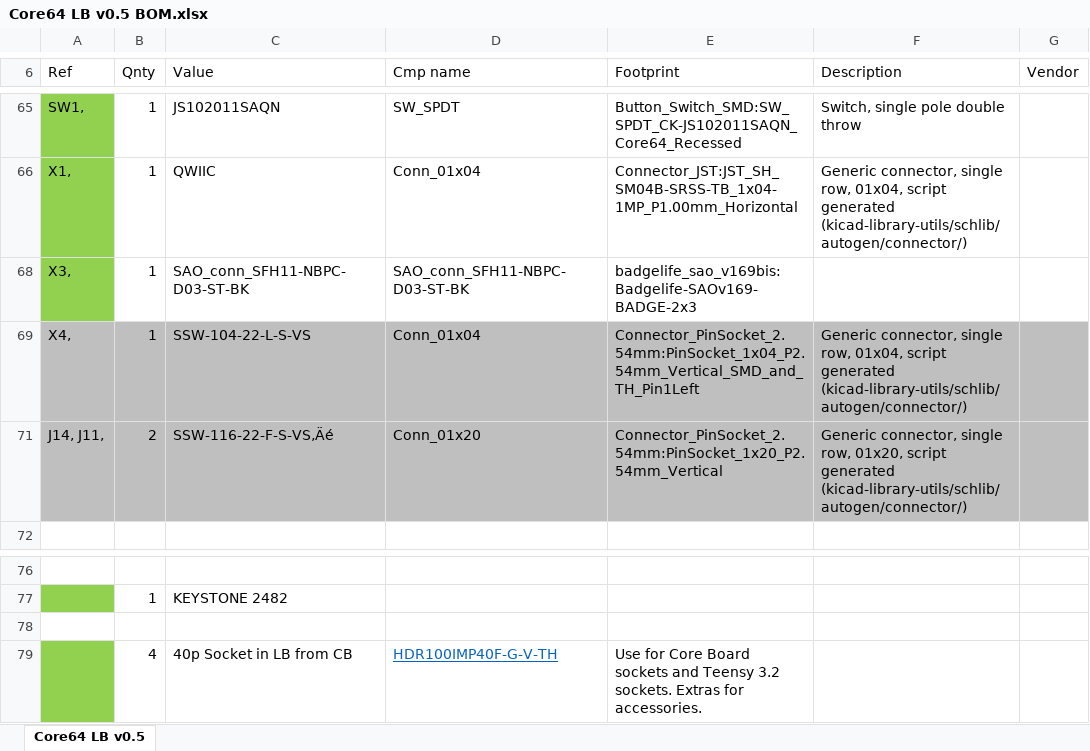
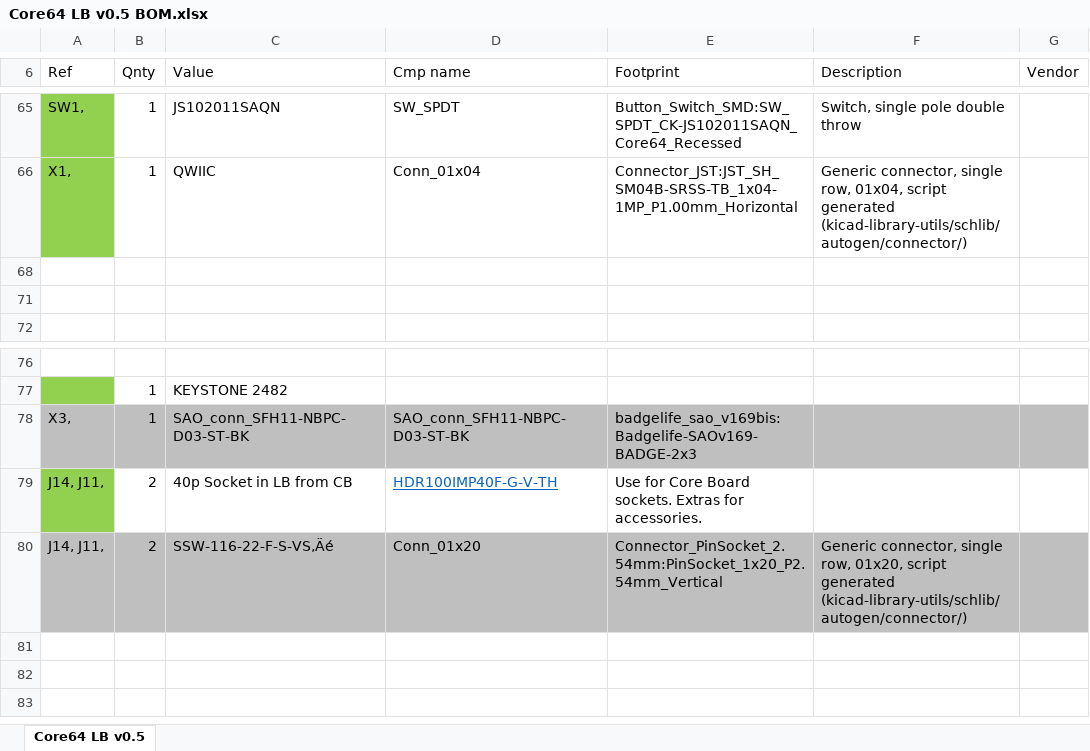
Before and after one commit to ageppert/Core-64-Interactive-Core-Memory-Badge, an Excel workbook: Electronic Design/Core64 LB v0.5/Core64 LB v0.5 BOM.xlsx, sheet Core64 LB v0.5, drawn as a sheet; only a part is shown, gaps mark what is left out; values as stored, in another font and other column widths than the file's, no borders; removed rows and columns are numbered as before the commit, all else as after; the diff names each change by its address in the sheet, - before the commit and + after, or states it on an @@ line.

Commit message:
Update connectors on BOM

```diff
--- a/Electronic Design/Core64 LB v0.5/Core64 LB v0.5 BOM.xlsx (sheet Core64 LB v0.5)
+++ b/Electronic Design/Core64 LB v0.5/Core64 LB v0.5 BOM.xlsx (sheet Core64 LB v0.5)
-row 68: X3, | 1 | SAO_conn_SFH11-NBPC-D03-ST-BK | SAO_conn_SFH11-NBPC-D03-ST-BK | badgelife_sao_v169bis:Badgelife-SAOv169-BADGE-2x3
+row 68: (empty)
-A68 fill: #92D050
+A68 fill: none
-row 71: X4, | 1 | SSW-104-22-L-S-VS | Conn_01x04 | Connector_PinSocket_2.54mm:PinSocket_1x04_P2.54mm_Vertical_SMD_and_TH_Pin1Left | Generic connector, single row, 01x04, script generated (kicad-library-utils/schlib/autogen/connector/)
+row 71: (empty)
-A71:G71 fill: #BFBFBF
+A71:G71 fill: none
-row 78: (empty)
+row 78: X3, | 1 | SAO_conn_SFH11-NBPC-D03-ST-BK | SAO_conn_SFH11-NBPC-D03-ST-BK | badgelife_sao_v169bis:Badgelife-SAOv169-BADGE-2x3
-A78:G78 fill: none
+A78:G78 fill: #BFBFBF
-row 79:  | 4 | 40p Socket in LB from CB | HDR100IMP40F-G-V-TH | Use for Core Board sockets and Teensy 3.2 sockets. Extras for accessories.
+row 79: J14, J11, | 2 | 40p Socket in LB from CB | HDR100IMP40F-G-V-TH | Use for Core Board sockets. Extras for accessories.
@@ row 71 moved to row 80: J14, J11, @@
```
